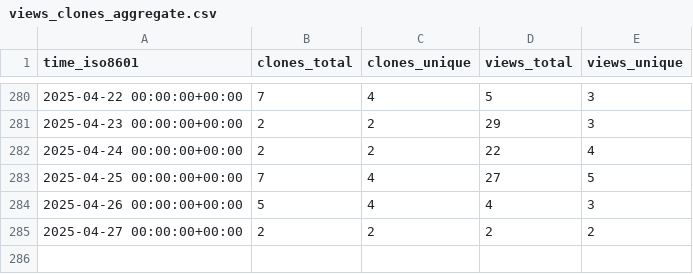
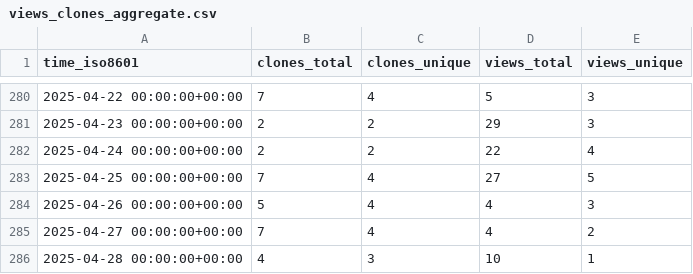
Before and after one commit to csyhuang/hn2016_falwa, a CSV file: csyhuang/hn2016_falwa/ghrs-data/views_clones_aggregate.csv, drawn as a sheet; only a part is shown, gaps mark what is left out.

```diff
--- a/csyhuang/hn2016_falwa/ghrs-data/views_clones_aggregate.csv
+++ b/csyhuang/hn2016_falwa/ghrs-data/views_clones_aggregate.csv
@@ -284,2 +284,3 @@ time_iso8601,clones_total,clones_unique,views_total,views_unique
 2025-04-26 00:00:00+00:00,5,4,4,3
-2025-04-27 00:00:00+00:00,2,2,2,2
+2025-04-27 00:00:00+00:00,7,4,4,2
+2025-04-28 00:00:00+00:00,4,3,10,1
```
Also changed, not shown: 1 other file.
